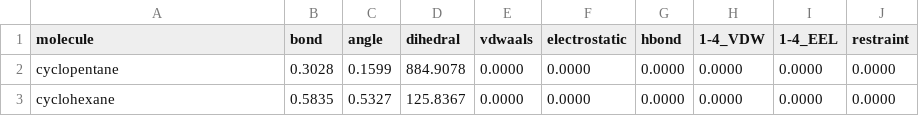
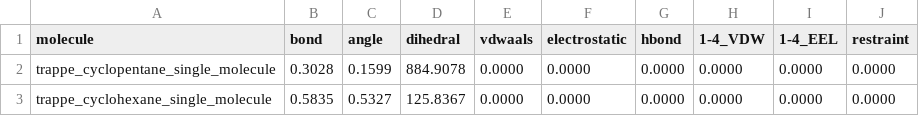
Before and after one commit to MolSSI/EEX, a CSV file: examples/amber/cyclic/energies.csv, drawn as a sheet; the diff names each change by its address in the sheet, - before the commit and + after, or states it on an @@ line.

Commit message:
changes to amber examples directories
Former-commit-id: a5e0327c0a57603397ec504cbef4b3c838421431

```diff
--- a/examples/amber/cyclic/energies.csv
+++ b/examples/amber/cyclic/energies.csv
-A2 (molecule): cyclopentane
+A2 (molecule): trappe_cyclopentane_single_molecule
-A3 (molecule): cyclohexane
+A3 (molecule): trappe_cyclohexane_single_molecule
```
Also changed, not shown: 19 other files.
